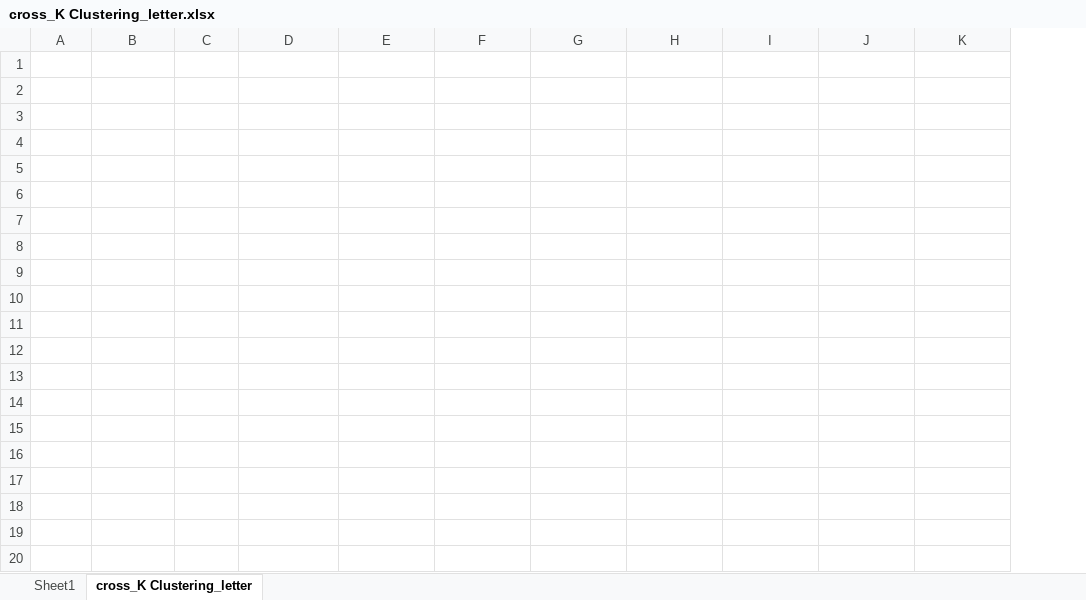
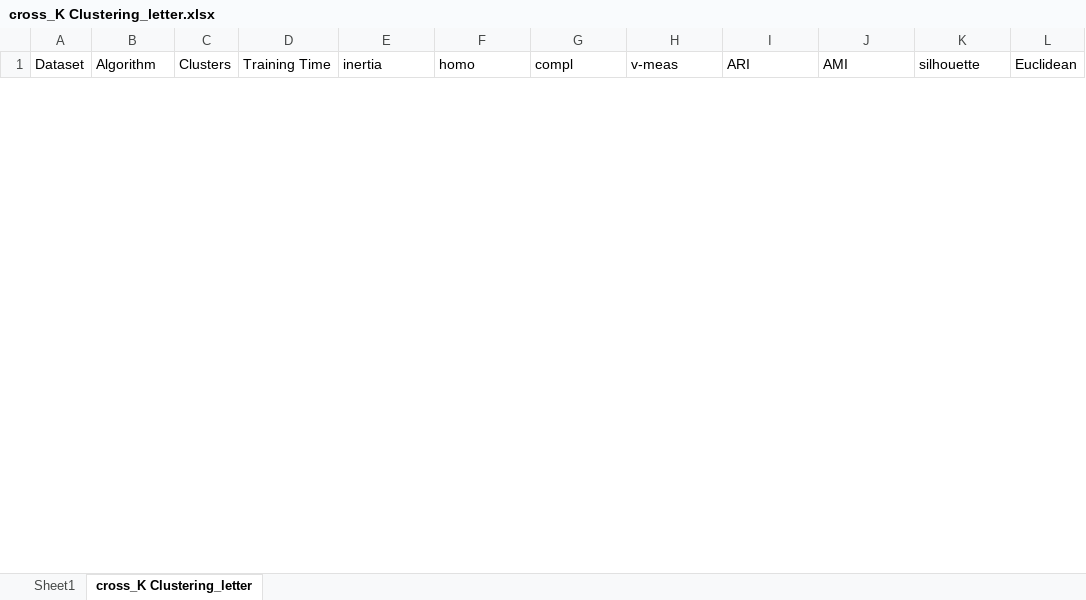
Before and after one commit to msarraj-edu/MLHW3, an Excel workbook: cross_K Clustering_letter.xlsx, sheet cross_K Clustering_letter, drawn as a sheet; only a part is shown; values as stored, in another font and other column widths than the file's, no borders; charts and pictures and table styles not drawn; removed rows and columns are numbered as before the commit, all else as after; the diff covers the shown part only; the diff names each change by its address in the sheet, - before the commit and + after, or states it on an @@ line.

```diff
--- a/cross_K Clustering_letter.xlsx (sheet cross_K Clustering_letter)
+++ b/cross_K Clustering_letter.xlsx (sheet cross_K Clustering_letter)
+column L (Euclidean), empty
-A1:K1 text colour: #FFFFFF
+A1:K1 text colour: black
-row 2: letter | k-means++ | 2 | 0.183000088 | 1381892.704 | 0.004313852 | 0.0204851 | 0.007126889 | 0.001980235 | 0.004123278 | 0.17521879
-row 3: letter | k-means++ | 3 | 0.430000067 | 1250587.034 | 0.065367734 | 0.202667955 | 0.098852097 | 0.022329363 | 0.065009771 | 0.158585168
-row 4: letter | k-means++ | 4 | 0.770999908 | 1156039.599 | 0.072861646 | 0.172883925 | 0.102517472 | 0.028610438 | 0.07232883 | 0.138618971
-row 5: letter | k-means++ | 5 | 0.628999949 | 1077124.558 | 0.100621714 | 0.20469986 | 0.134921686 | 0.042265188 | 0.099932281 | 0.140746497
-row 6: letter | k-means++ | 6 | 0.70600009 | 1016933.351 | 0.121735596 | 0.233524785 | 0.160041932 | 0.04768993 | 0.120892991 | 0.147616225
-row 7: letter | k-means++ | 7 | 0.993999958 | 971453.6996 | 0.142585521 | 0.249143437 | 0.181371563 | 0.050172419 | 0.141598195 | 0.142411267
-row 8: letter | k-means++ | 8 | 1.344000101 | 927799.1008 | 0.154922359 | 0.262327467 | 0.194801232 | 0.062514007 | 0.153784867 | 0.152656191
-row 9: letter | k-means++ | 9 | 1.595999956 | 887854.7791 | 0.174369327 | 0.275303491 | 0.2135085 | 0.064177819 | 0.173099145 | 0.14860135
-row 10: letter | k-means++ | 10 | 1.766000032 | 859466.796 | 0.195654022 | 0.294379637 | 0.235071852 | 0.073039173 | 0.194261495 | 0.152799686
-row 11: letter | k-means++ | 11 | 1.989000082 | 829363.1011 | 0.210573387 | 0.301515589 | 0.247969247 | 0.079129532 | 0.209054427 | 0.146891045
-row 12: letter | k-means++ | 12 | 2.565999985 | 802342.5521 | 0.233622834 | 0.321140944 | 0.270478572 | 0.091645366 | 0.23200033 | 0.151395369
-row 13: letter | k-means++ | 13 | 2.773000002 | 780625.4131 | 0.246604901 | 0.328128047 | 0.281584638 | 0.095527472 | 0.24486426 | 0.153367104
-row 14: letter | k-means++ | 14 | 3.342000008 | 762460.4319 | 0.248312724 | 0.316177252 | 0.278165559 | 0.097522994 | 0.246430948 | 0.143628105
-row 15: letter | k-means++ | 15 | 3.305999994 | 743982.5404 | 0.259943881 | 0.322326171 | 0.28779332 | 0.099168138 | 0.257947907 | 0.146298164
-row 16: letter | k-means++ | 16 | 3.148999929 | 728427.9649 | 0.269481536 | 0.325410783 | 0.294817045 | 0.105307522 | 0.267369823 | 0.141892241
-row 17: letter | k-means++ | 17 | 2.802999973 | 713817.7687 | 0.26501939 | 0.311389138 | 0.286339134 | 0.106038203 | 0.262752463 | 0.139427994
-row 18: letter | k-means++ | 18 | 2.993999958 | 700428.6909 | 0.285737896 | 0.329144437 | 0.305909062 | 0.110744145 | 0.283396218 | 0.139385311
-row 19: letter | k-means++ | 19 | 3.78399992 | 686013.9989 | 0.29488228 | 0.336645242 | 0.314382867 | 0.116516425 | 0.292431541 | 0.145189338
-row 20: letter | k-means++ | 20 | 3.950000048 | 676184.6887 | 0.307882743 | 0.34198759 | 0.324040264 | 0.123658569 | 0.305344459 | 0.141951075
```
Also changed, not shown: 60 added rows and 31 removed rows elsewhere in this sheet, sheet Sheet1, charts or pictures, 7 other files.
